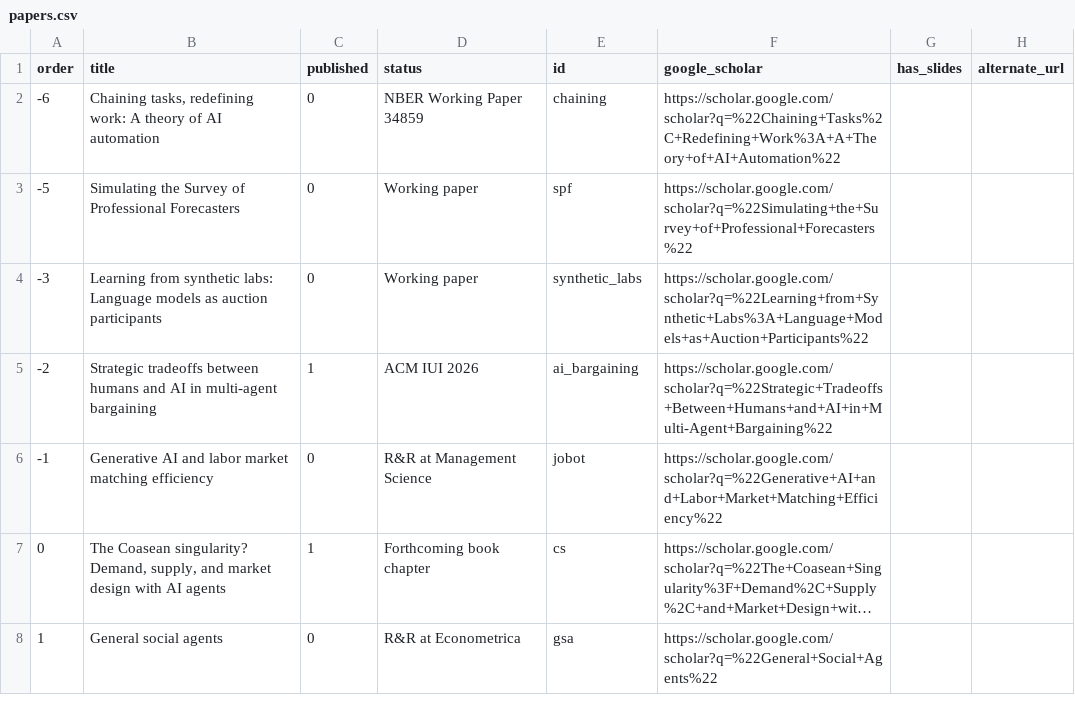
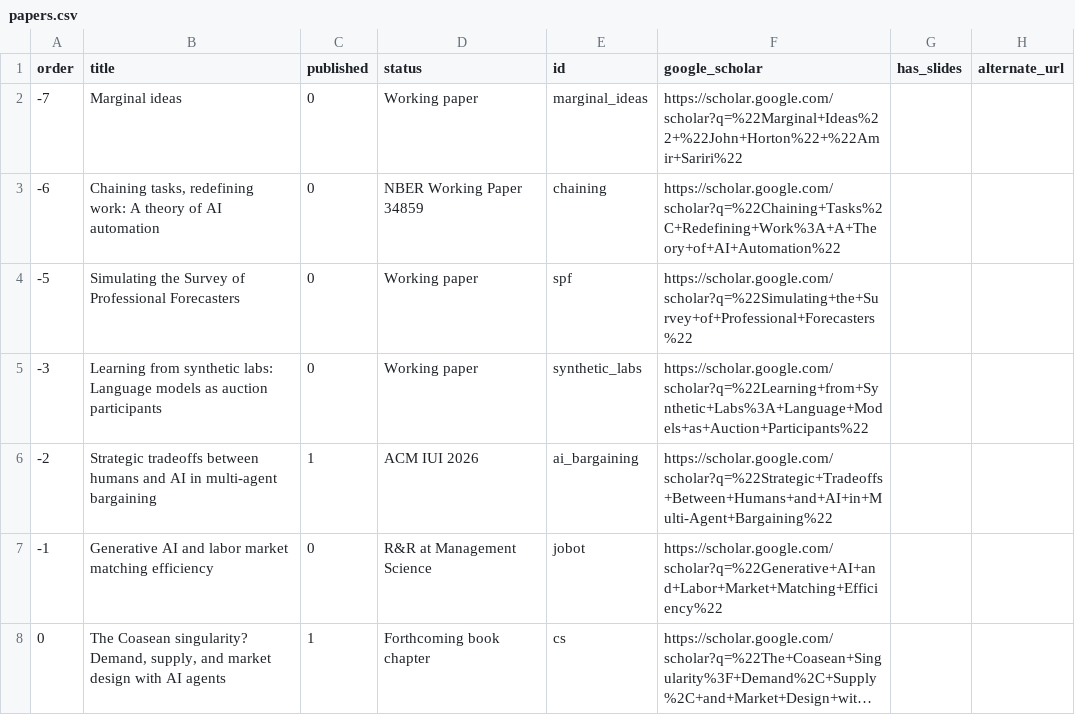
Before and after one commit to johnjosephhorton/johnjosephhorton.github.io, a CSV file: data/papers.csv, drawn as a sheet; only a part is shown; the shorter side is filled out with more unchanged rows; long unchanged cells end in …; the diff names each change by its address in the sheet, - before the commit and + after, or states it on an @@ line.

Commit message:
Add Marginal Ideas and update employment

```diff
--- a/data/papers.csv
+++ b/data/papers.csv
+row 2: -7 | Marginal ideas | 0 | Working paper | marginal_ideas | https://scholar.google.com/scholar?q=%22Marginal+Ideas%22+%22John+Horton%22+%22Amir+Sariri%22
```
Also changed, not shown: data/coauthors.csv, data/media.csv, 7 other files.
